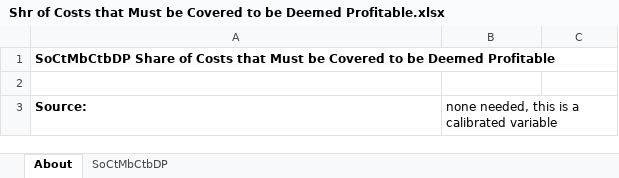
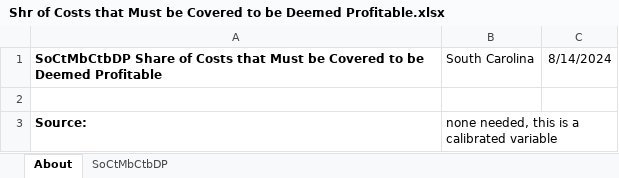
Before and after one commit to EnergyInnovation/eps-southcarolina, an Excel workbook: InputData/elec/SoCtMbCtBDP/Shr of Costs that Must be Covered to be Deemed Profitable.xlsx, sheet About, drawn as a sheet; values as stored, in another font and other column widths than the file's, no borders; the diff names each change by its address in the sheet, - before the commit and + after, or states it on an @@ line.

```diff
--- a/InputData/elec/SoCtMbCtBDP/Shr of Costs that Must be Covered to be Deemed Profitable.xlsx (sheet About)
+++ b/InputData/elec/SoCtMbCtBDP/Shr of Costs that Must be Covered to be Deemed Profitable.xlsx (sheet About)
-B1: (empty)
+B1: South Carolina
-C1: (empty)
+C1: 8/14/2024
```
Also changed, not shown: sheet SoCtMbCtbDP, InputData/elec/CSC/Capacity Supply Curve.xlsx, InputData/elec/RQSD/RPS Qualifying Source Definitions.xlsx, 15 other files.
